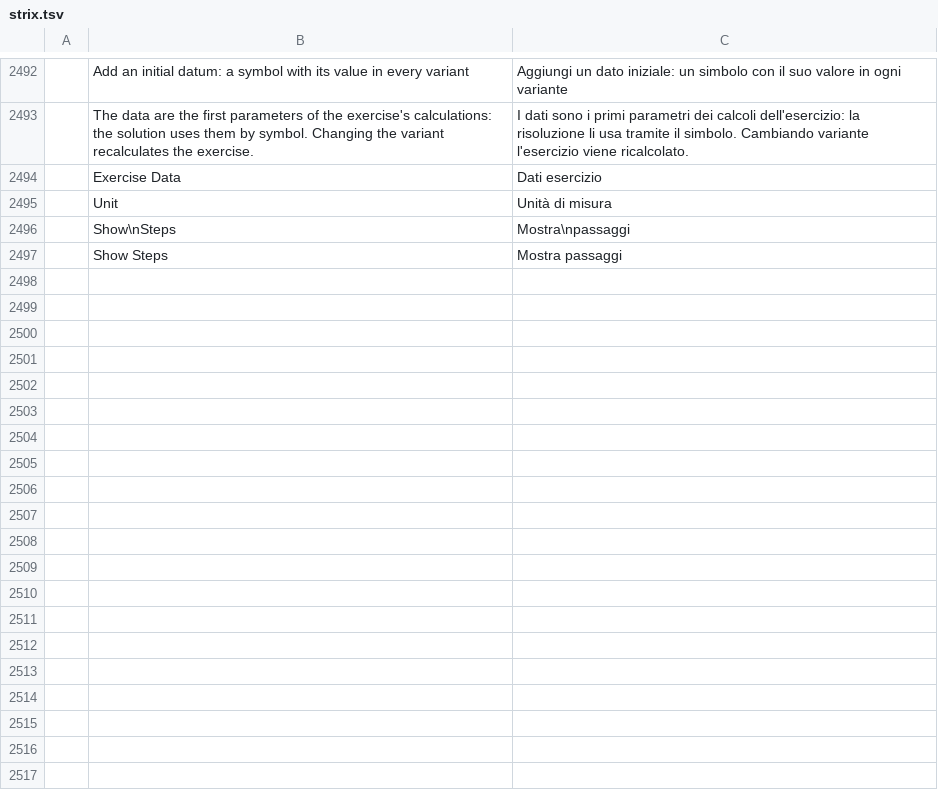
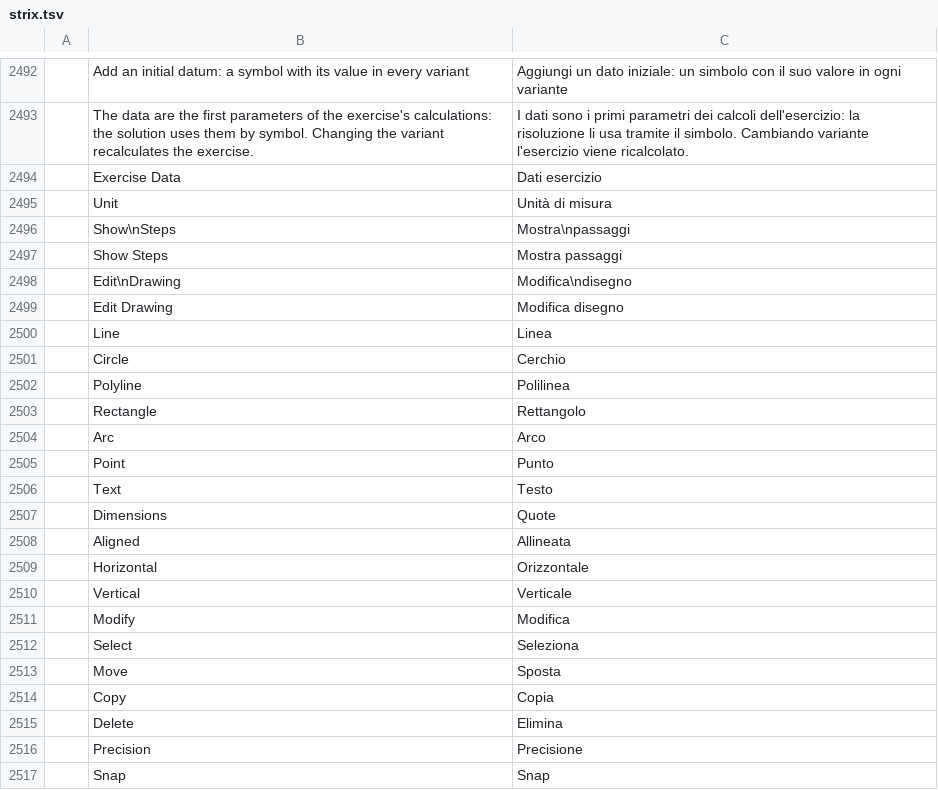
Before and after one commit to nabre/strix, a TSV file: locales/it/strix.tsv, drawn as a sheet; only a part is shown, gaps mark what is left out; the diff covers the shown part only; the diff names each change by its address in the sheet, - before the commit and + after, or states it on an @@ line.

```diff
--- a/locales/it/strix.tsv
+++ b/locales/it/strix.tsv
+row 2498:  | Edit\nDrawing | Modifica\ndisegno
+row 2499:  | Edit Drawing | Modifica disegno
+row 2500:  | Line | Linea
+row 2501:  | Circle | Cerchio
+row 2502:  | Polyline | Polilinea
+row 2503:  | Rectangle | Rettangolo
+row 2504:  | Arc | Arco
+row 2505:  | Point | Punto
+row 2506:  | Text | Testo
+row 2507:  | Dimensions | Quote
+row 2508:  | Aligned | Allineata
+row 2509:  | Horizontal | Orizzontale
+row 2510:  | Vertical | Verticale
+row 2511:  | Modify | Modifica
+row 2512:  | Select | Seleziona
+row 2513:  | Move | Sposta
+row 2514:  | Copy | Copia
+row 2515:  | Delete | Elimina
+row 2516:  | Precision | Precisione
+row 2517:  | Snap | Snap
```
Also changed, not shown: 40 added rows elsewhere in this file, 19 other files.
